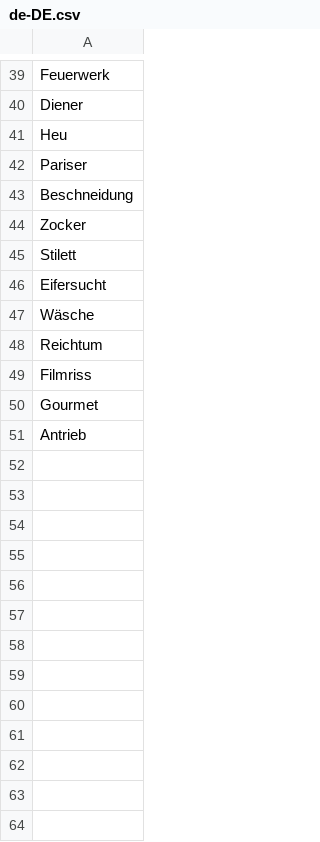
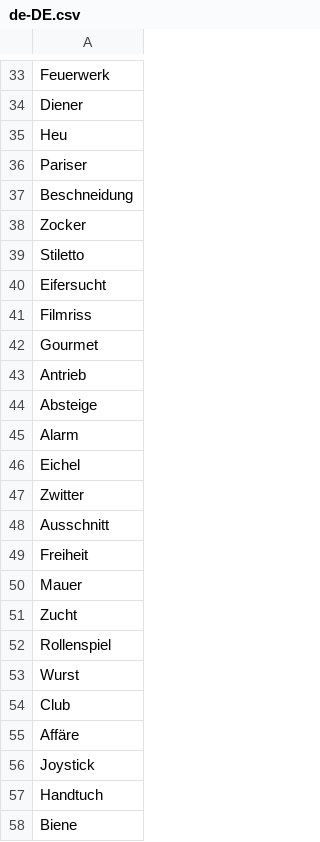
Before and after one commit to Sarrdai/GridGames, a CSV file: csv/de-DE.csv, drawn as a sheet; only a part is shown, gaps mark what is left out; the diff covers the shown part only.

Commit message:
removed duplicates and added more words

```diff
--- a/csv/de-DE.csv
+++ b/csv/de-DE.csv
@@ -44,6 +38,4 @@ Beschneidung
 Zocker
-Stilett
+Stiletto
 Eifersucht
-Wäsche
-Reichtum
 Filmriss
@@ -51 +43,16 @@ Gourmet
 Antrieb
+Absteige
+Alarm
+Eichel
+Zwitter
+Ausschnitt
+Freiheit
+Mauer
+Zucht
+Rollenspiel
+Wurst
+Club
+Affäre
+Joystick
+Handtuch
+Biene
```
Also changed, not shown: 127 added rows and 2 moved rows elsewhere in this file.
